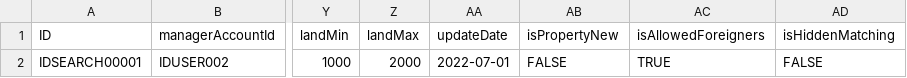
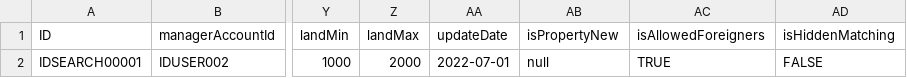
Before and after one commit to realforce/documentation, a CSV file: import/samples/search-realforce.csv, drawn as a sheet; only a part is shown, gaps mark what is left out; the diff names each change by its address in the sheet, - before the commit and + after, or states it on an @@ line.

```diff
--- a/import/samples/search-realforce.csv
+++ b/import/samples/search-realforce.csv
-AB2 (isPropertyNew): FALSE
+AB2 (isPropertyNew): null
```
Also changed, not shown: 2 other files.
